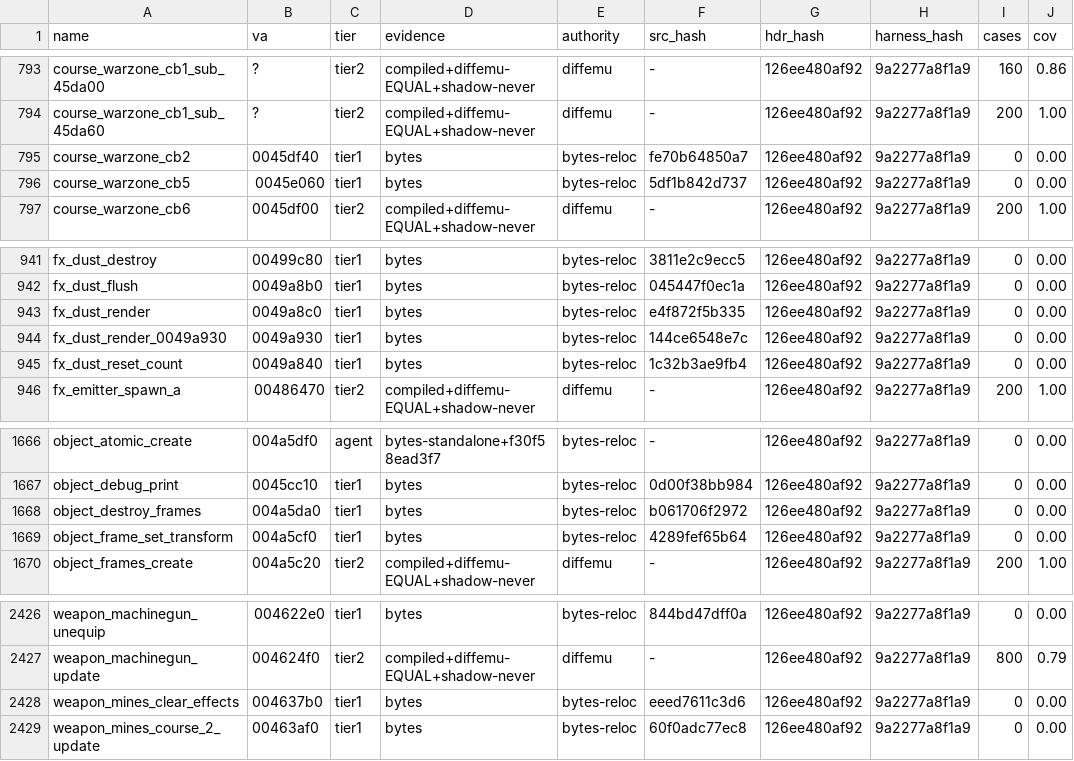
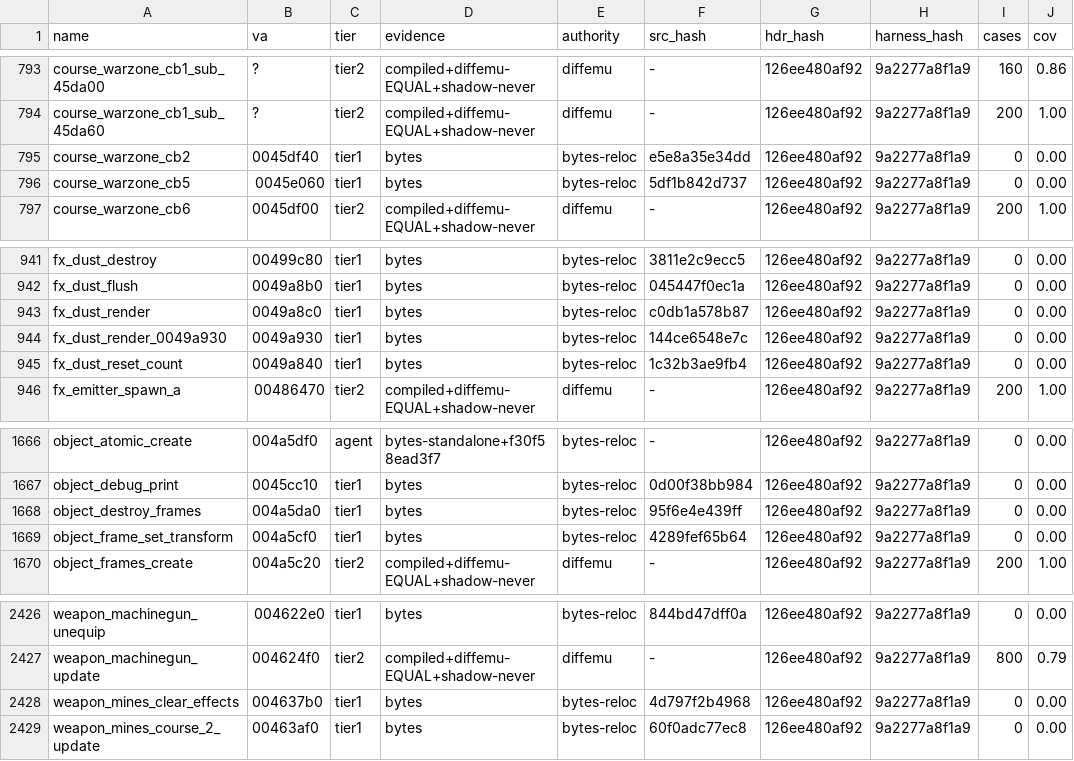
Before and after one commit to mashed-reverse-engineering/MFL-recomp, a CSV file: data/tier_ledger.csv, drawn as a sheet; only a part is shown, gaps mark what is left out; the diff covers the shown part only; the diff names each change by its address in the sheet, - before the commit and + after, or states it on an @@ line.

```diff
--- a/data/tier_ledger.csv
+++ b/data/tier_ledger.csv
-F795 (src_hash): fe70b64850a7
+F795 (src_hash): e5e8a35e34dd
-F943 (src_hash): e4f872f5b335
+F943 (src_hash): c0db1a578b87
-F1668 (src_hash): b061706f2972
+F1668 (src_hash): 95f6e4e439ff
-F2428 (src_hash): eeed7611c3d6
+F2428 (src_hash): 4d797f2b4968
```
Also changed, not shown: 14 edited cells elsewhere in this file, 19 other files.
